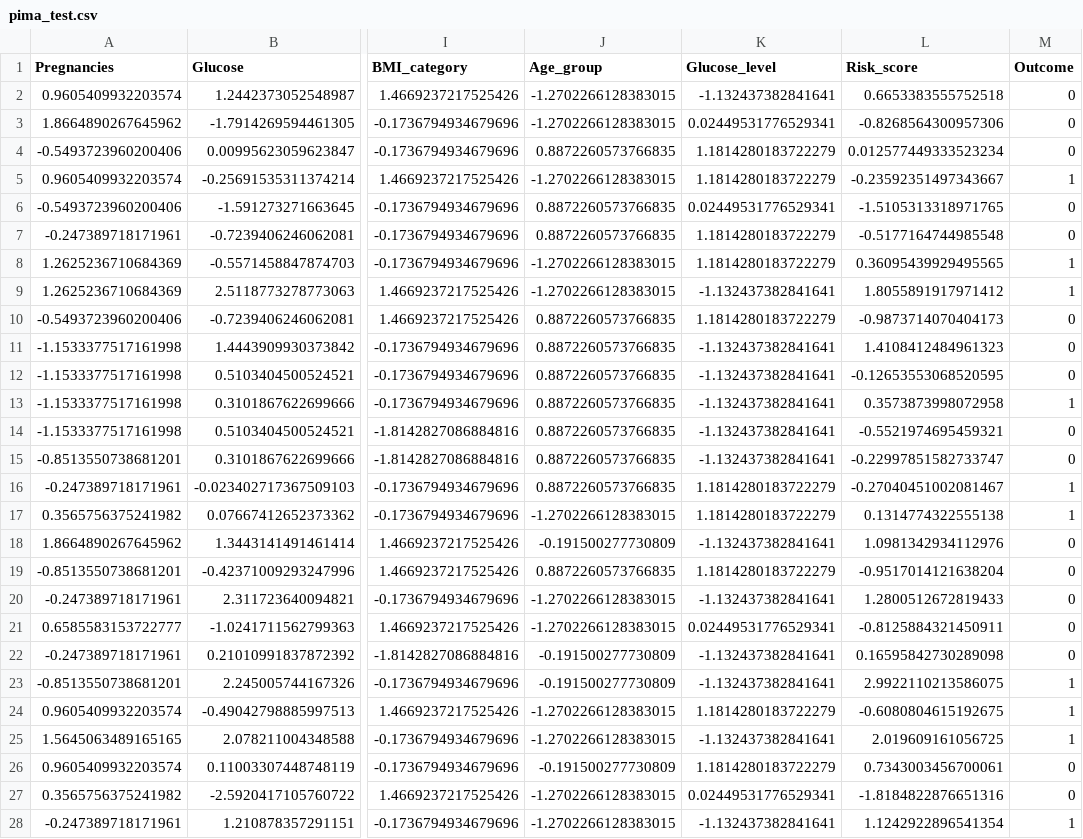
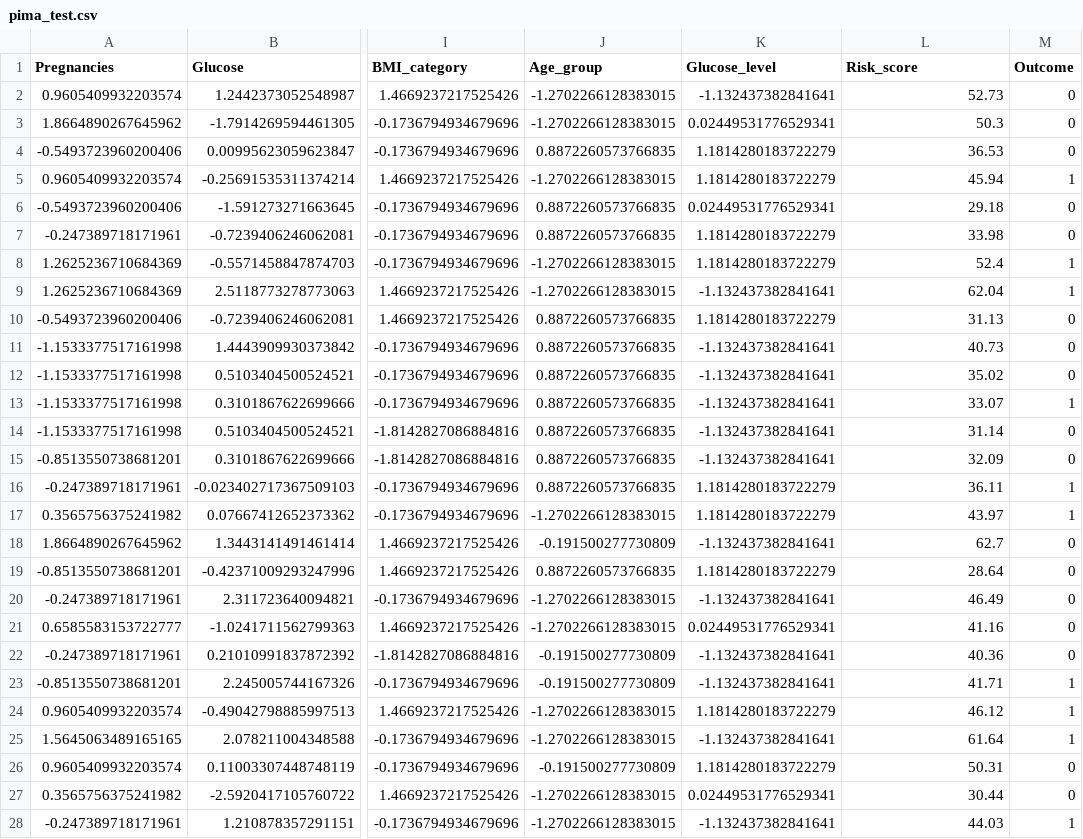
Before and after one commit to coder-d-Eyeden/end-to-end-ML-platform-API-dashboard-, a CSV file: Dataset/processed/pima_test.csv, drawn as a sheet; only a part is shown, gaps mark what is left out; the diff covers the shown part only; the diff names each change by its address in the sheet, - before the commit and + after, or states it on an @@ line.

```diff
--- a/Dataset/processed/pima_test.csv
+++ b/Dataset/processed/pima_test.csv
-L2 (Risk_score): 0.6653383555752518
+L2 (Risk_score): 52.73
-L3 (Risk_score): -0.8268564300957306
+L3 (Risk_score): 50.3
-L4 (Risk_score): 0.012577449333523234
+L4 (Risk_score): 36.53
-L5 (Risk_score): -0.23592351497343667
+L5 (Risk_score): 45.94
-L6 (Risk_score): -1.5105313318971765
+L6 (Risk_score): 29.18
-L7 (Risk_score): -0.5177164744985548
+L7 (Risk_score): 33.98
-L8 (Risk_score): 0.36095439929495565
+L8 (Risk_score): 52.4
-L9 (Risk_score): 1.8055891917971412
+L9 (Risk_score): 62.04
-L10 (Risk_score): -0.9873714070404173
+L10 (Risk_score): 31.13
-L11 (Risk_score): 1.4108412484961323
+L11 (Risk_score): 40.73
-L12 (Risk_score): -0.12653553068520595
+L12 (Risk_score): 35.02
-L13 (Risk_score): 0.3573873998072958
+L13 (Risk_score): 33.07
-L14 (Risk_score): -0.5521974695459321
+L14 (Risk_score): 31.14
-L15 (Risk_score): -0.22997851582733747
+L15 (Risk_score): 32.09
-L16 (Risk_score): -0.27040451002081467
+L16 (Risk_score): 36.11
-L17 (Risk_score): 0.1314774322555138
+L17 (Risk_score): 43.97
-L18 (Risk_score): 1.0981342934112976
+L18 (Risk_score): 62.7
-L19 (Risk_score): -0.9517014121638204
+L19 (Risk_score): 28.64
-L20 (Risk_score): 1.2800512672819433
+L20 (Risk_score): 46.49
-L21 (Risk_score): -0.8125884321450911
+L21 (Risk_score): 41.16
-L22 (Risk_score): 0.16595842730289098
+L22 (Risk_score): 40.36
-L23 (Risk_score): 2.9922110213586075
+L23 (Risk_score): 41.71
-L24 (Risk_score): -0.6080804615192675
+L24 (Risk_score): 46.12
-L25 (Risk_score): 2.019609161056725
+L25 (Risk_score): 61.64
-L26 (Risk_score): 0.7343003456700061
+L26 (Risk_score): 50.31
-L27 (Risk_score): -1.8184822876651316
+L27 (Risk_score): 30.44
-L28 (Risk_score): 1.1242922896541354
+L28 (Risk_score): 44.03
```
Also changed, not shown: 127 edited cells elsewhere in this file, Dataset/processed/pima_features.csv, 9 other files.
